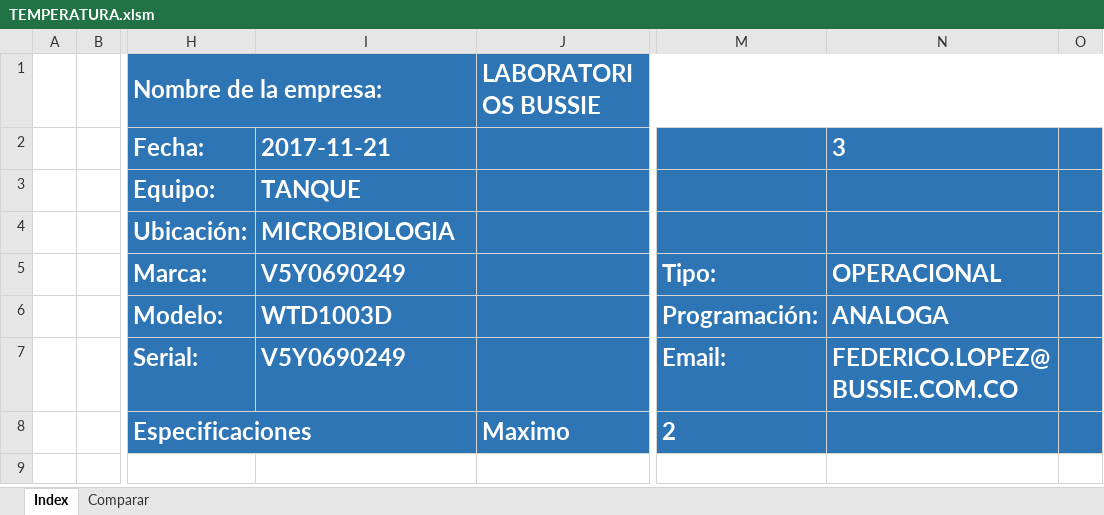
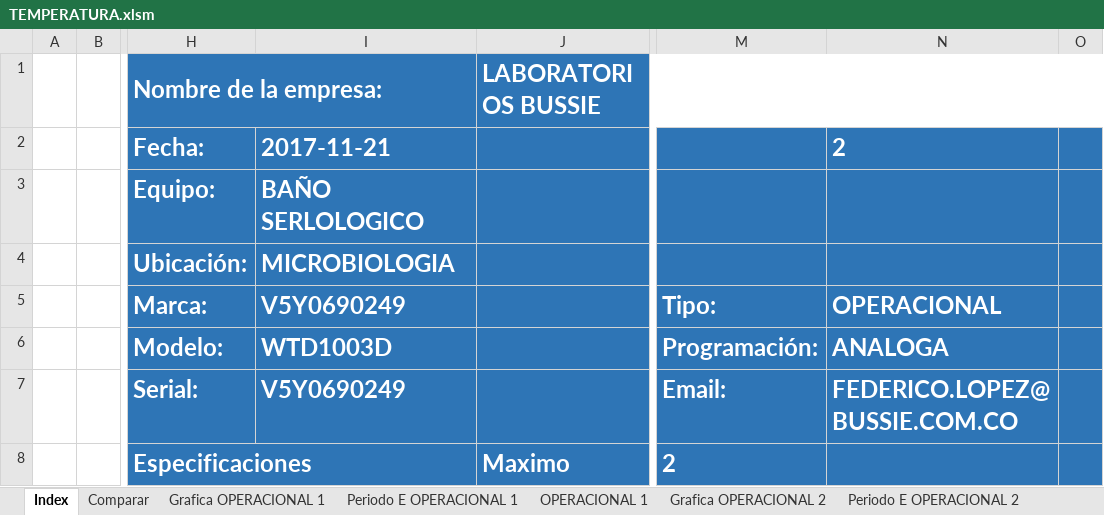
Before and after one commit to NicolasPrr/excelOp1, an Excel workbook: temperatura-oper/TEMPERATURA.xlsm, sheet Index, drawn as a sheet; only a part is shown, gaps mark what is left out; the shorter side is filled out with more unchanged rows; values as stored, in another font and other column widths than the file's, no borders; charts and pictures not drawn; the diff names each change by its address in the sheet, - before the commit and + after, or states it on an @@ line.

```diff
--- a/temperatura-oper/TEMPERATURA.xlsm (sheet Index)
+++ b/temperatura-oper/TEMPERATURA.xlsm (sheet Index)
+sheet tab: Grafica OPERACIONAL 1
+sheet tab: Periodo E OPERACIONAL 1
+sheet tab: OPERACIONAL 1
+sheet tab: Grafica OPERACIONAL 2
+sheet tab: Periodo E OPERACIONAL 2
-N2: 3
+N2: 2
-I3: TANQUE
+I3: BAÑO SERLOLOGICO
```
Also changed, not shown: sheet Comparar, other sheet tabs, charts or pictures, 1 other file.
